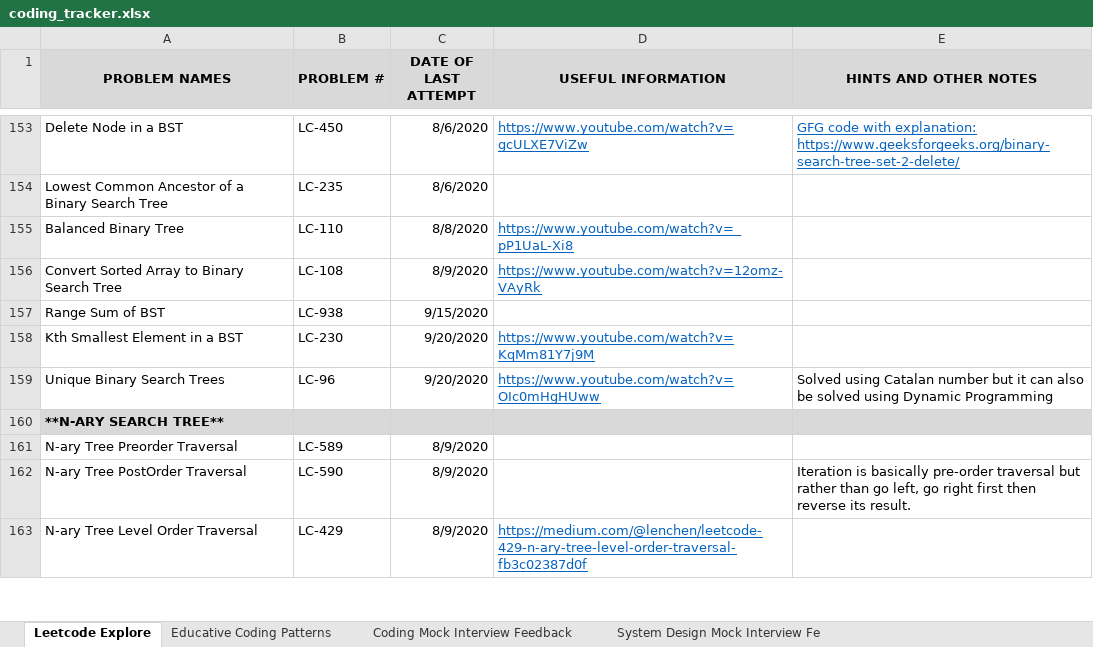
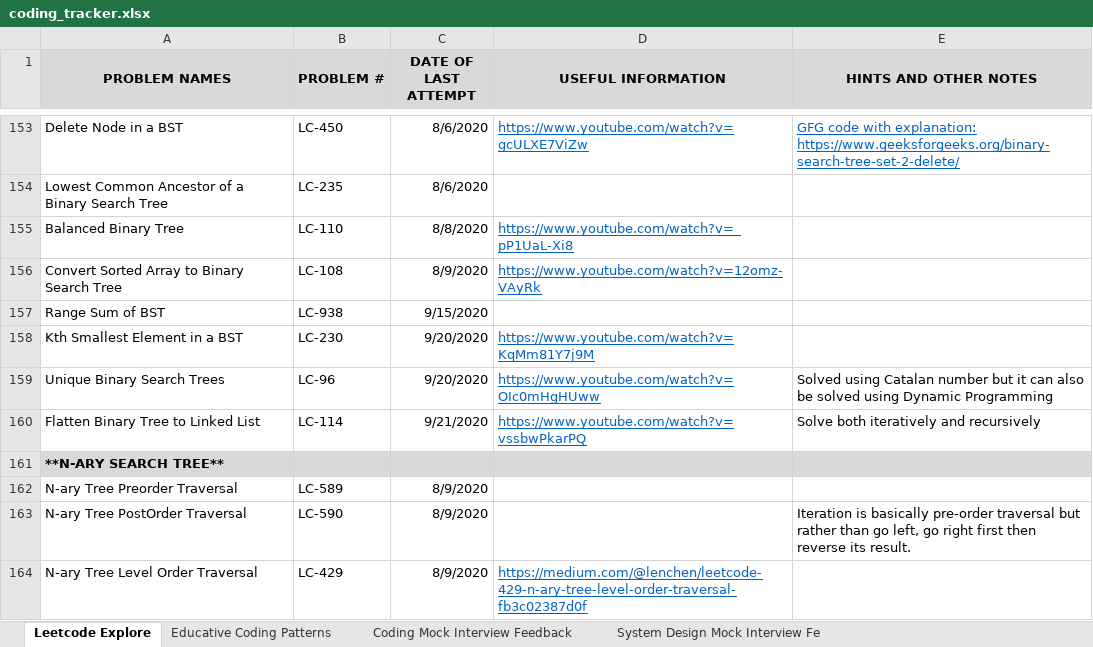
Before and after one commit to suhassrivats/Data-Structures-And-Algorithms-Implementation, an Excel workbook: coding_tracker.xlsx, sheet Leetcode Explore, drawn as a sheet; only a part is shown, gaps mark what is left out; values as stored, in another font and other column widths than the file's, no borders; the diff names each change by its address in the sheet, - before the commit and + after, or states it on an @@ line.

Commit message:
LC114_FlattenBinaryTreeToLinkedList algorithm

```diff
--- a/coding_tracker.xlsx (sheet Leetcode Explore)
+++ b/coding_tracker.xlsx (sheet Leetcode Explore)
+row 160: Flatten Binary Tree to Linked List | LC-114 | 9/21/2020 | https://www.youtube.com/watch?v=vssbwPkarPQ | Solve both iteratively and recursively
```
Also changed, not shown: 1 other file.
